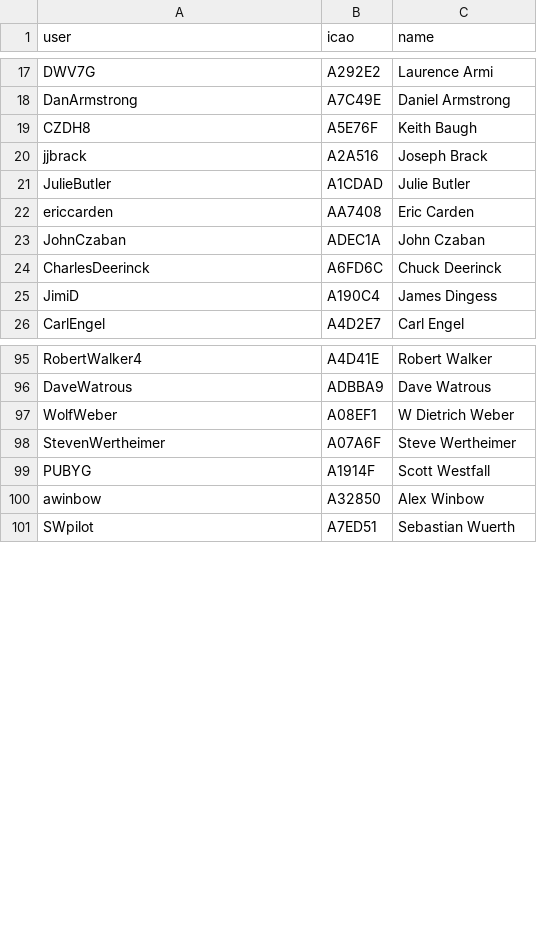
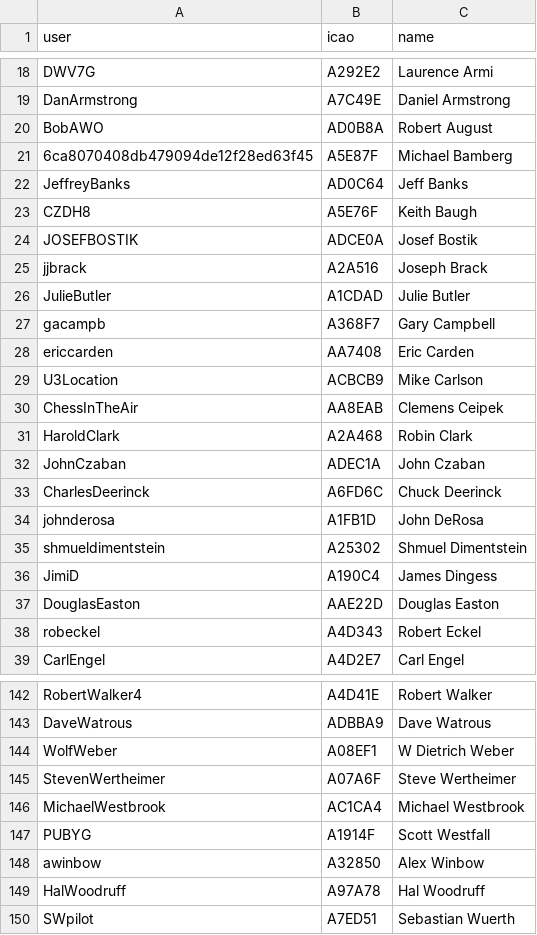
Before and after one commit to DavisChappins/InreachToOGN, a CSV file: user.csv, drawn as a sheet; only a part is shown, gaps mark what is left out; the diff covers the shown part only.

```diff
--- a/user.csv
+++ b/user.csv
@@ -18,9 +19,21 @@ DWV7G,A292E2,Laurence Armi
 DanArmstrong,A7C49E,Daniel Armstrong
+BobAWO,AD0B8A,Robert August
+6ca8070408db479094de12f28ed63f45,A5E87F,Michael Bamberg
+JeffreyBanks,AD0C64,Jeff Banks
 CZDH8,A5E76F,Keith Baugh
+JOSEFBOSTIK,ADCE0A,Josef Bostik
 jjbrack,A2A516,Joseph Brack
 JulieButler,A1CDAD,Julie Butler
+gacampb,A368F7,Gary Campbell
 ericcarden,AA7408,Eric Carden
+U3Location,ACBCB9,Mike Carlson
+ChessInTheAir,AA8EAB,Clemens Ceipek
+HaroldClark,A2A468,Robin Clark
 JohnCzaban,ADEC1A,John Czaban
 CharlesDeerinck,A6FD6C,Chuck Deerinck
+johnderosa,A1FB1D,John DeRosa
+shmueldimentstein,A25302,Shmuel Dimentstein
 JimiD,A190C4,James Dingess
+DouglasEaston,AAE22D,Douglas Easton
+robeckel,A4D343,Robert Eckel
 CarlEngel,A4D2E7,Carl Engel
@@ -98,4 +145,6 @@ WolfWeber,A08EF1,W Dietrich Weber
 StevenWertheimer,A07A6F,Steve Wertheimer
+MichaelWestbrook,AC1CA4,Michael Westbrook
 PUBYG,A1914F,Scott Westfall
 awinbow,A32850,Alex Winbow
+HalWoodruff,A97A78,Hal Woodruff
 SWpilot,A7ED51,Sebastian Wuerth
```
Also changed, not shown: 36 added rows and 1 removed row elsewhere in this file.
